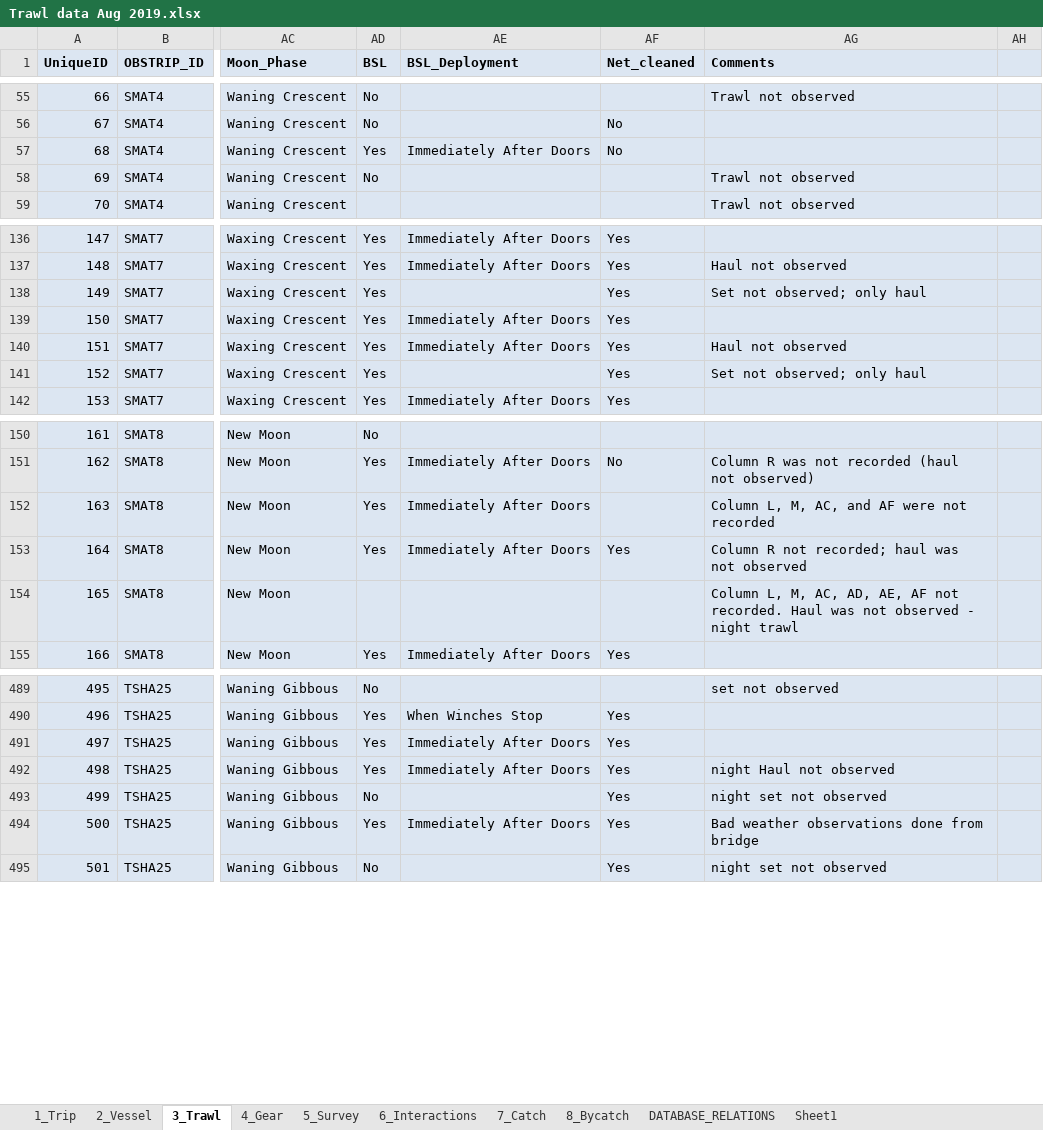
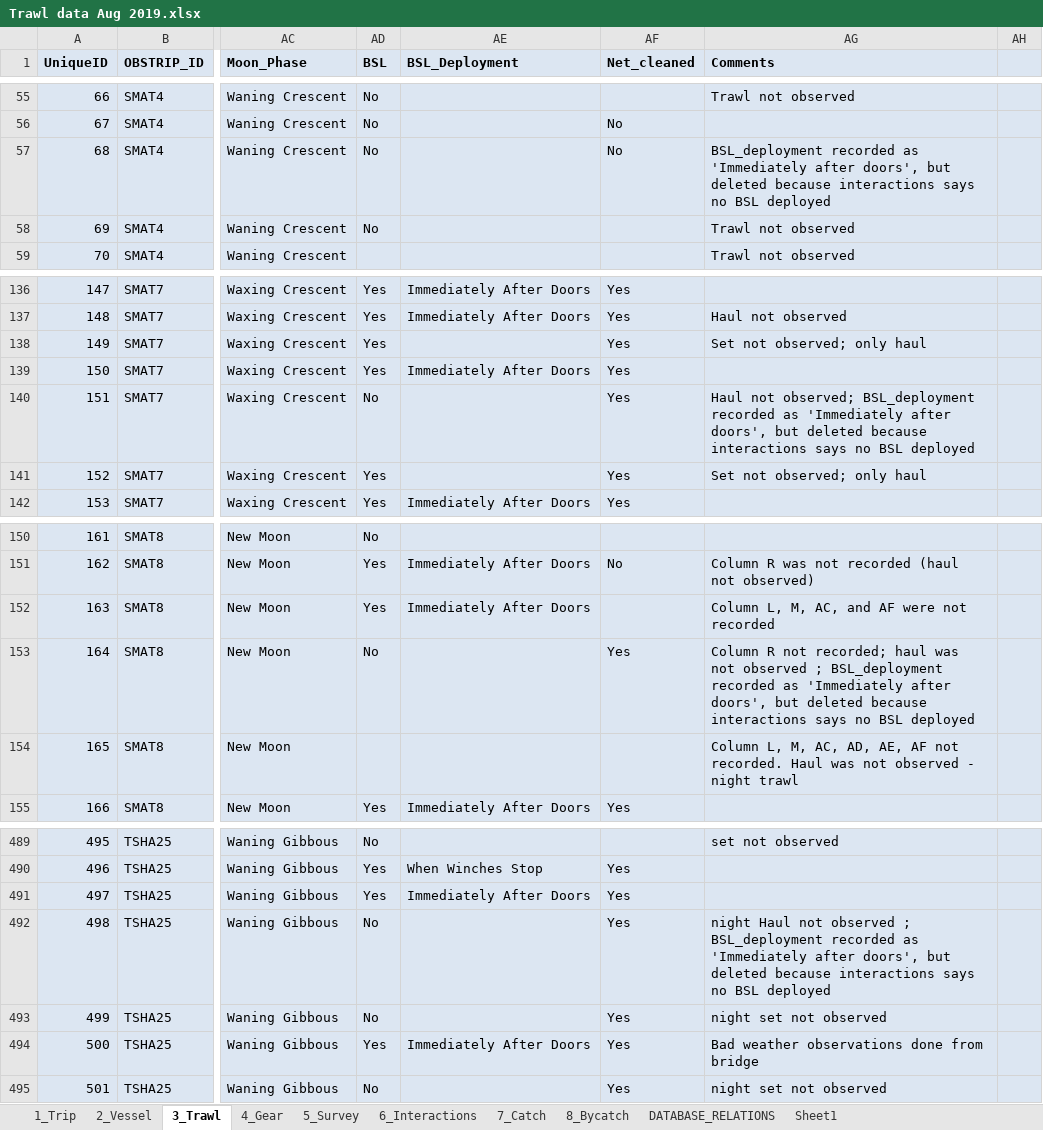
Before and after one commit to steffenoppel/Namibia, an Excel workbook: Data/Trawl data Aug 2019.xlsx, sheet 3_Trawl, drawn as a sheet; only a part is shown, gaps mark what is left out; values as stored, in another font and other column widths than the file's, no borders; charts and pictures not drawn; 1 other sheet too large or unreadable and not compared; the diff names each change by its address in the sheet, - before the commit and + after, or states it on an @@ line.

Commit message:
removed night trawls
fixed data to remove night trawls and re-run analysis

```diff
--- a/Data/Trawl data Aug 2019.xlsx (sheet 3_Trawl)
+++ b/Data/Trawl data Aug 2019.xlsx (sheet 3_Trawl)
-AD57 (BSL): Yes
+AD57 (BSL): No
-AE57 (BSL_Deployment): Immediately After Doors
+AE57 (BSL_Deployment): (empty)
-AG57 (Comments): (empty)
+AG57 (Comments): BSL_deployment recorded as 'Immediately after doors', but deleted because interactions says no BSL deployed
-AD140 (BSL): Yes
+AD140 (BSL): No
-AE140 (BSL_Deployment): Immediately After Doors
+AE140 (BSL_Deployment): (empty)
-AG140 (Comments): Haul not observed
+AG140 (Comments): Haul not observed; BSL_deployment recorded as 'Immediately after doors', but deleted because interactions says no BSL deployed
-AD153 (BSL): Yes
+AD153 (BSL): No
-AE153 (BSL_Deployment): Immediately After Doors
+AE153 (BSL_Deployment): (empty)
-AG153 (Comments): …not observed
+AG153 (Comments): …not observed ; BSL_deployment recorded as 'Immediately after doors', but deleted because interactions says no BSL deployed
-AD492 (BSL): Yes
+AD492 (BSL): No
-AE492 (BSL_Deployment): Immediately After Doors
+AE492 (BSL_Deployment): (empty)
-AG492 (Comments): …not observed
+AG492 (Comments): …not observed ; BSL_deployment recorded as 'Immediately after doors', but deleted because interactions says no BSL deployed
```
Also changed, not shown: sheet 6_Interactions, charts or pictures, 1 other file.
